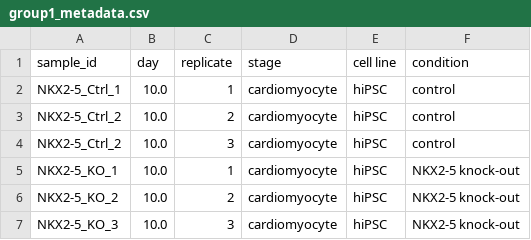
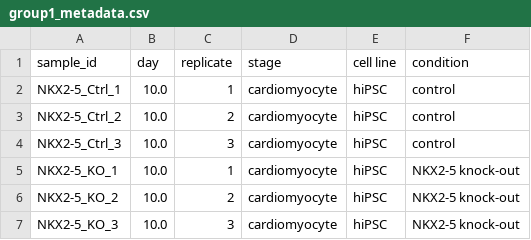
Before and after one commit to LACDR-CDS/SCDR_Bioinformatics_Practical, a CSV file: Session3and4/data/group1_metadata.csv, drawn as a sheet.

Commit message:
fixed metadata typo

```diff
--- a/Session3and4/data/group1_metadata.csv
+++ b/Session3and4/data/group1_metadata.csv
@@ -3,3 +3,3 @@ NKX2-5_Ctrl_1,10.0,1,cardiomyocyte,hiPSC,control
 NKX2-5_Ctrl_2,10.0,2,cardiomyocyte,hiPSC,control
-NKX2-5_Ctrl_2,10.0,3,cardiomyocyte,hiPSC,control
+NKX2-5_Ctrl_3,10.0,3,cardiomyocyte,hiPSC,control
 NKX2-5_KO_1,10.0,1,cardiomyocyte,hiPSC,NKX2-5 knock-out
```
